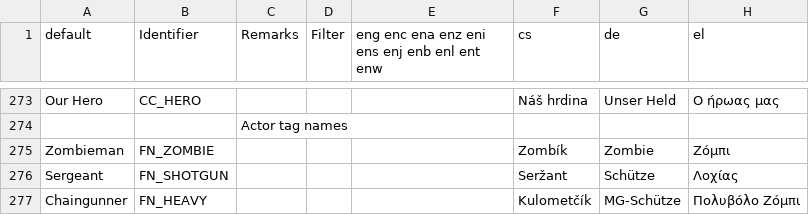
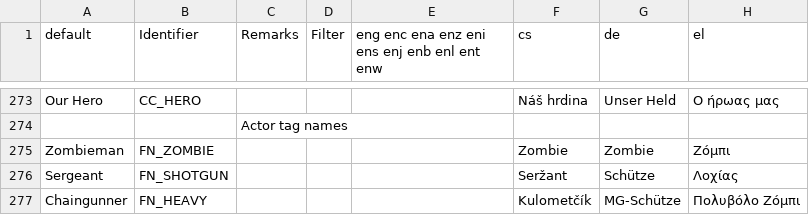
Before and after one commit to johncurley/gzdoom, a CSV file: wadsrc/static/language.csv, drawn as a sheet; only a part is shown, gaps mark what is left out; the diff covers the shown part only; the diff names each change by its address in the sheet, - before the commit and + after, or states it on an @@ line.

```diff
--- a/wadsrc/static/language.csv
+++ b/wadsrc/static/language.csv
-F275 (cs): Zombík
+F275 (cs): Zombie
```
Also changed, not shown: 1 added row and 14 edited cells elsewhere in this file, 1 other file.
